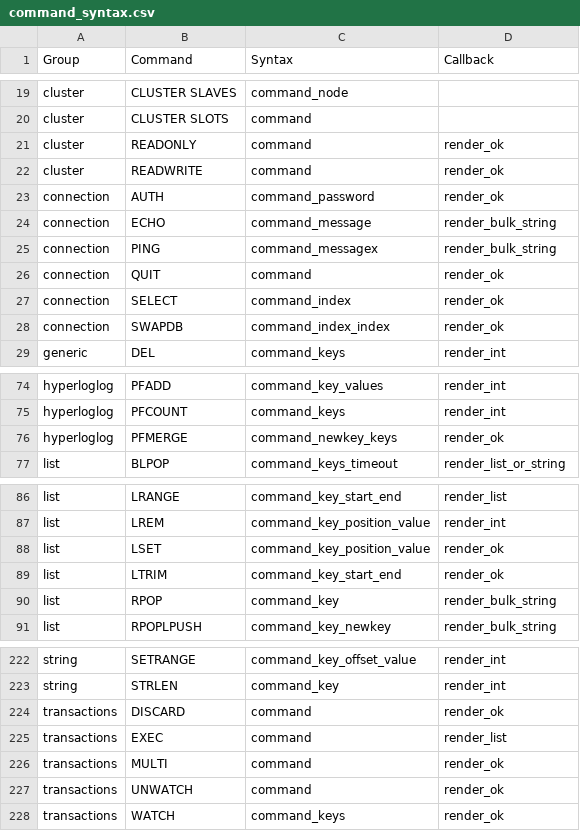
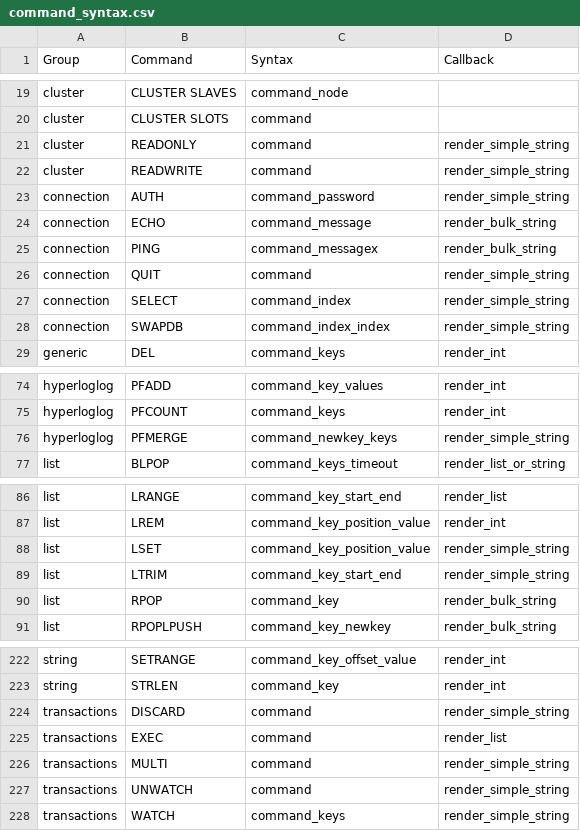
Before and after one commit to laixintao/iredis, a CSV file: iredis/data/command_syntax.csv, drawn as a sheet; only a part is shown, gaps mark what is left out; the diff covers the shown part only.

Commit message:
rename render_ok to render_simple_string

```diff
--- a/iredis/data/command_syntax.csv
+++ b/iredis/data/command_syntax.csv
@@ -20,10 +20,10 @@ cluster,CLUSTER SLAVES,command_node,
 cluster,CLUSTER SLOTS,command,
-cluster,READONLY,command,render_ok
-cluster,READWRITE,command,render_ok
-connection,AUTH,command_password,render_ok
+cluster,READONLY,command,render_simple_string
+cluster,READWRITE,command,render_simple_string
+connection,AUTH,command_password,render_simple_string
 connection,ECHO,command_message,render_bulk_string
 connection,PING,command_messagex,render_bulk_string
-connection,QUIT,command,render_ok
-connection,SELECT,command_index,render_ok
-connection,SWAPDB,command_index_index,render_ok
+connection,QUIT,command,render_simple_string
+connection,SELECT,command_index,render_simple_string
+connection,SWAPDB,command_index_index,render_simple_string
 generic,DEL,command_keys,render_int
@@ -75,3 +75,3 @@ hyperloglog,PFADD,command_key_values,render_int
 hyperloglog,PFCOUNT,command_keys,render_int
-hyperloglog,PFMERGE,command_newkey_keys,render_ok
+hyperloglog,PFMERGE,command_newkey_keys,render_simple_string
 list,BLPOP,command_keys_timeout,render_list_or_string
@@ -87,4 +87,4 @@ list,LRANGE,command_key_start_end,render_list
 list,LREM,command_key_position_value,render_int
-list,LSET,command_key_position_value,render_ok
-list,LTRIM,command_key_start_end,render_ok
+list,LSET,command_key_position_value,render_simple_string
+list,LTRIM,command_key_start_end,render_simple_string
 list,RPOP,command_key,render_bulk_string
@@ -223,6 +223,6 @@ string,SETRANGE,command_key_offset_value,render_int
 string,STRLEN,command_key,render_int
-transactions,DISCARD,command,render_ok
+transactions,DISCARD,command,render_simple_string
 transactions,EXEC,command,render_list
-transactions,MULTI,command,render_ok
-transactions,UNWATCH,command,render_ok
-transactions,WATCH,command_keys,render_ok
+transactions,MULTI,command,render_simple_string
+transactions,UNWATCH,command,render_simple_string
+transactions,WATCH,command_keys,render_simple_string
```
Also changed, not shown: 3 edited cells elsewhere in this file, 1 other file.
